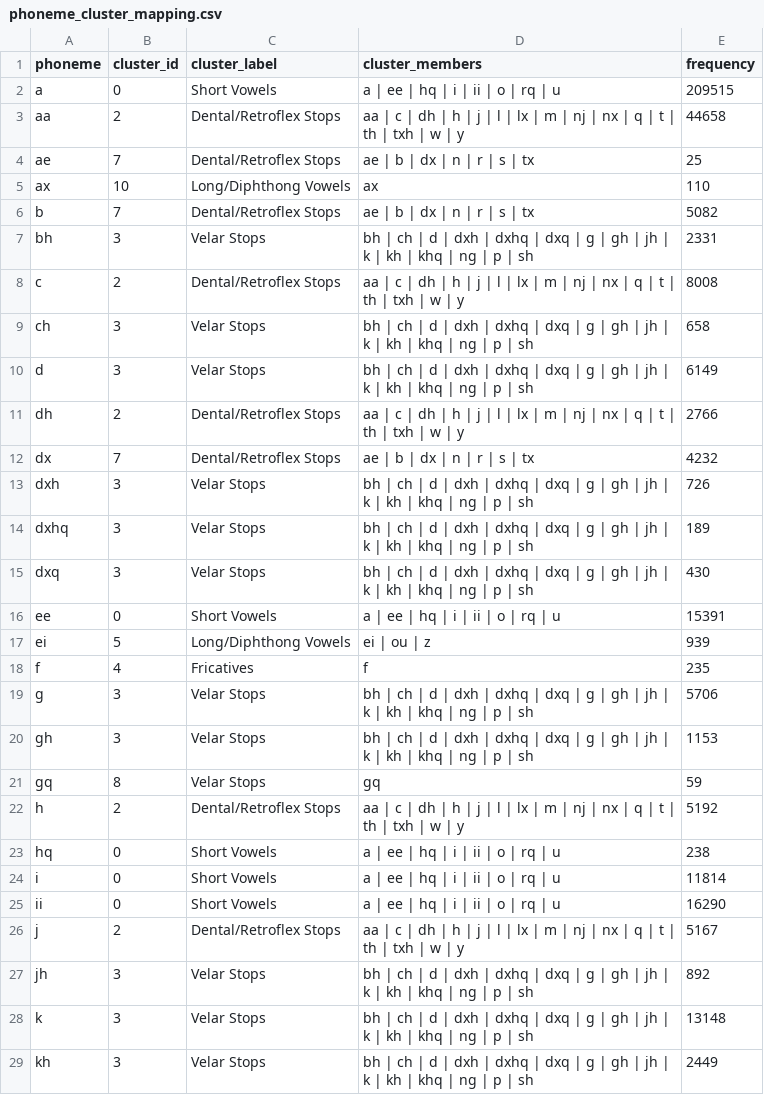
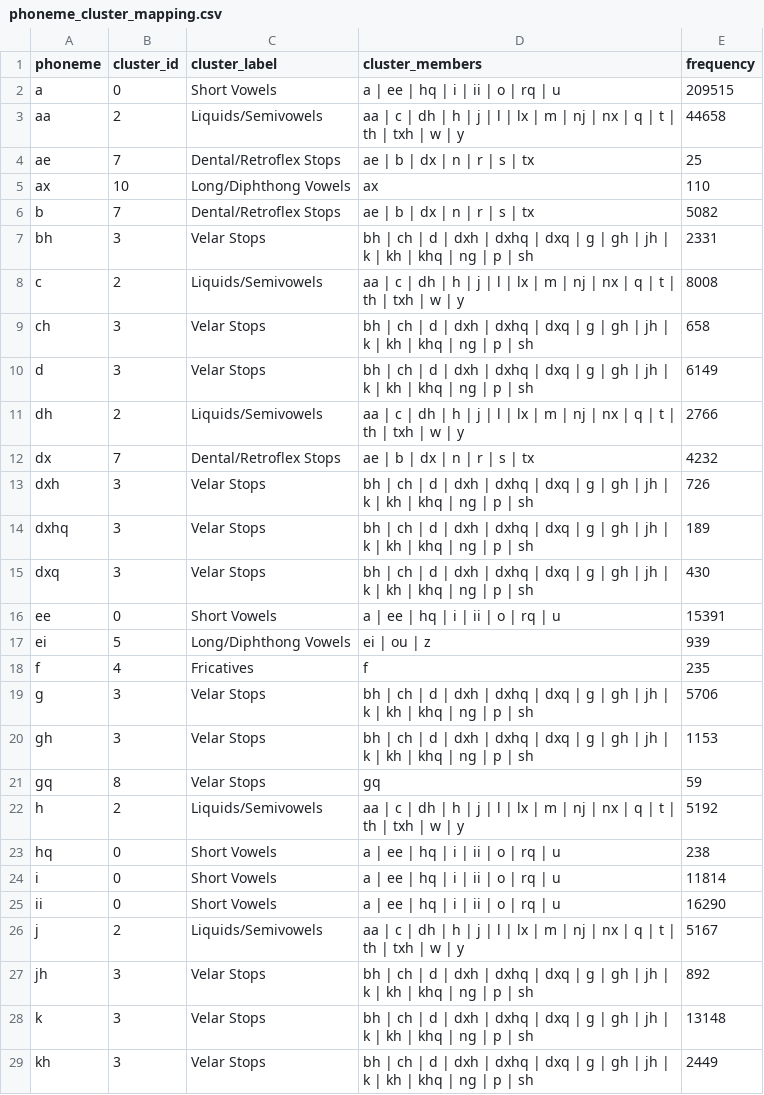
Before and after one commit to md-arshaq/Multilingual-g2p, a CSV file: g2p/phoneme_cluster_mapping.csv, drawn as a sheet; only a part is shown; the diff covers the shown part only.

```diff
--- a/g2p/phoneme_cluster_mapping.csv
+++ b/g2p/phoneme_cluster_mapping.csv
@@ -2,3 +2,3 @@ phoneme,cluster_id,cluster_label,cluster_members,frequency
 a,0,Short Vowels,a | ee | hq | i | ii | o | rq | u,209515
-aa,2,Dental/Retroflex Stops,aa | c | dh | h | j | l | lx | m | nj | nx | q | t | th | txh | w | y,44658
+aa,2,Liquids/Semivowels,aa | c | dh | h | j | l | lx | m | nj | nx | q | t | th | txh | w | y,44658
 ae,7,Dental/Retroflex Stops,ae | b | dx | n | r | s | tx,25
@@ -7,6 +7,6 @@ b,7,Dental/Retroflex Stops,ae | b | dx | n | r | s | tx,5082
 bh,3,Velar Stops,bh | ch | d | dxh | dxhq | dxq | g | gh | jh | k | kh | khq | ng | p | sh,2331
-c,2,Dental/Retroflex Stops,aa | c | dh | h | j | l | lx | m | nj | nx | q | t | th | txh | w | y,8008
+c,2,Liquids/Semivowels,aa | c | dh | h | j | l | lx | m | nj | nx | q | t | th | txh | w | y,8008
 ch,3,Velar Stops,bh | ch | d | dxh | dxhq | dxq | g | gh | jh | k | kh | khq | ng | p | sh,658
 d,3,Velar Stops,bh | ch | d | dxh | dxhq | dxq | g | gh | jh | k | kh | khq | ng | p | sh,6149
-dh,2,Dental/Retroflex Stops,aa | c | dh | h | j | l | lx | m | nj | nx | q | t | th | txh | w | y,2766
+dh,2,Liquids/Semivowels,aa | c | dh | h | j | l | lx | m | nj | nx | q | t | th | txh | w | y,2766
 dx,7,Dental/Retroflex Stops,ae | b | dx | n | r | s | tx,4232
@@ -21,3 +21,3 @@ gh,3,Velar Stops,bh | ch | d | dxh | dxhq | dxq | g | gh | jh | k | kh | khq | n
 gq,8,Velar Stops,gq,59
-h,2,Dental/Retroflex Stops,aa | c | dh | h | j | l | lx | m | nj | nx | q | t | th | txh | w | y,5192
+h,2,Liquids/Semivowels,aa | c | dh | h | j | l | lx | m | nj | nx | q | t | th | txh | w | y,5192
 hq,0,Short Vowels,a | ee | hq | i | ii | o | rq | u,238
@@ -25,3 +25,3 @@ i,0,Short Vowels,a | ee | hq | i | ii | o | rq | u,11814
 ii,0,Short Vowels,a | ee | hq | i | ii | o | rq | u,16290
-j,2,Dental/Retroflex Stops,aa | c | dh | h | j | l | lx | m | nj | nx | q | t | th | txh | w | y,5167
+j,2,Liquids/Semivowels,aa | c | dh | h | j | l | lx | m | nj | nx | q | t | th | txh | w | y,5167
 jh,3,Velar Stops,bh | ch | d | dxh | dxhq | dxq | g | gh | jh | k | kh | khq | ng | p | sh,892
```
Also changed, not shown: 11 edited cells elsewhere in this file, 13 other files.
